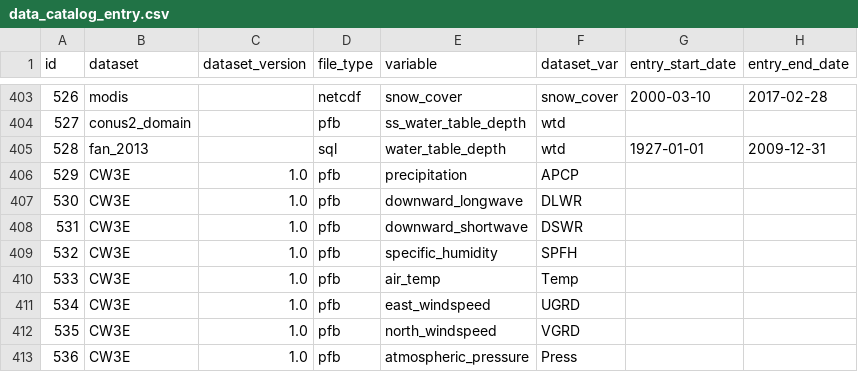
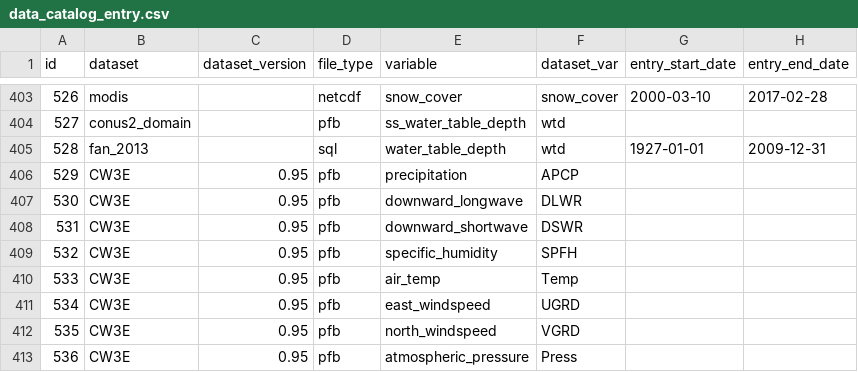
Before and after one commit to hydroframe/hf_hydrodata, a CSV file: src/hf_hydrodata/model/data_catalog_entry.csv, drawn as a sheet; only a part is shown, gaps mark what is left out; the diff names each change by its address in the sheet, - before the commit and + after, or states it on an @@ line.

Commit message:
revise to version 0.95

```diff
--- a/src/hf_hydrodata/model/data_catalog_entry.csv
+++ b/src/hf_hydrodata/model/data_catalog_entry.csv
-C406:C413 (dataset_version): 1.0
+C406:C413 (dataset_version): 0.95
```
Also changed, not shown: 3 other files.
